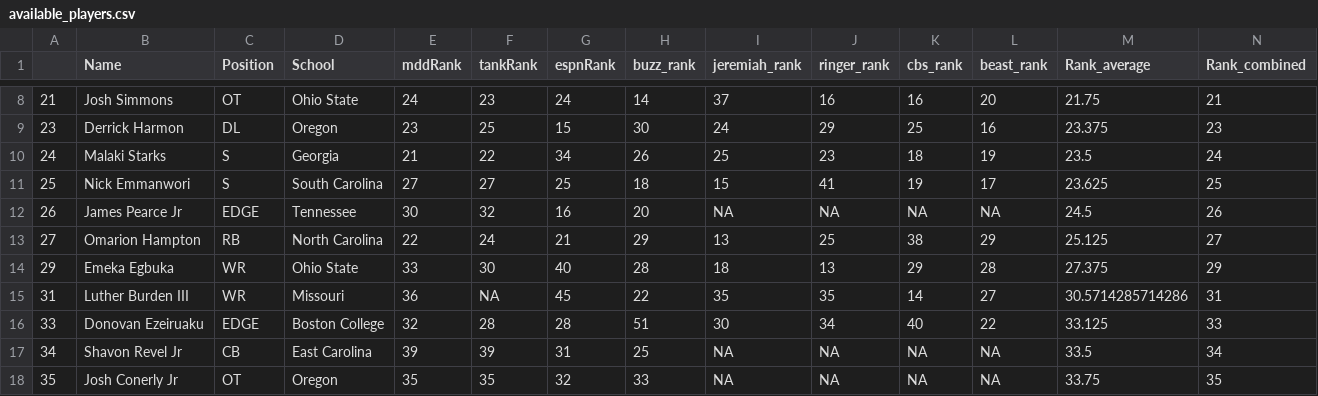
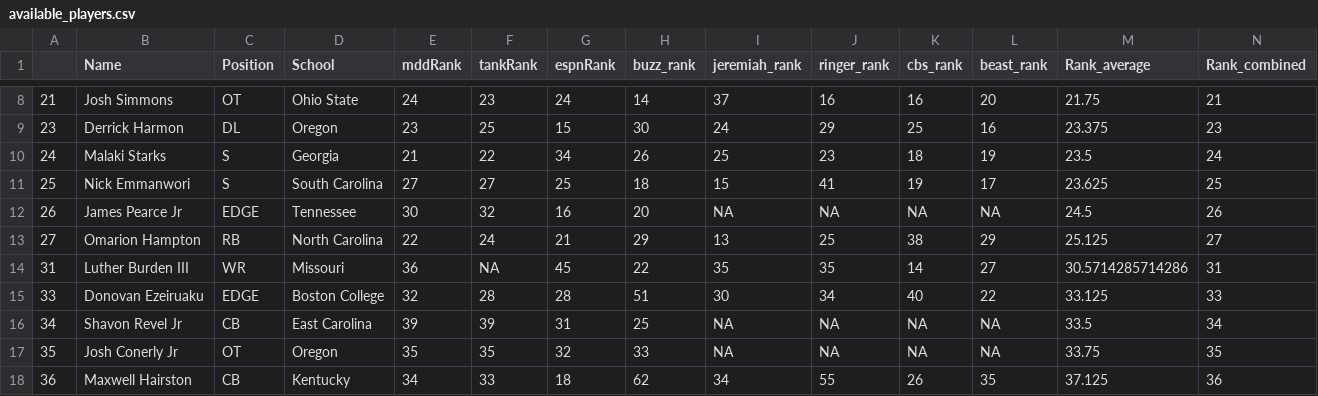
Before and after one commit to jackgruca/mds_home, a CSV file: assets/2025/available_players.csv, drawn as a sheet; only a part is shown, gaps mark what is left out; the shorter side is filled out with more unchanged rows; the diff names each change by its address in the sheet, - before the commit and + after, or states it on an @@ line.

Commit message:
egbuka

```diff
--- a/assets/2025/available_players.csv
+++ b/assets/2025/available_players.csv
-row 14: 29 | Emeka Egbuka | WR | Ohio State | 33 | 30 | 40 | 28 | 18 | 13 | 29 | 28 | 27.375 | 29
```
Also changed, not shown: assets/2025/live_picks.csv.
